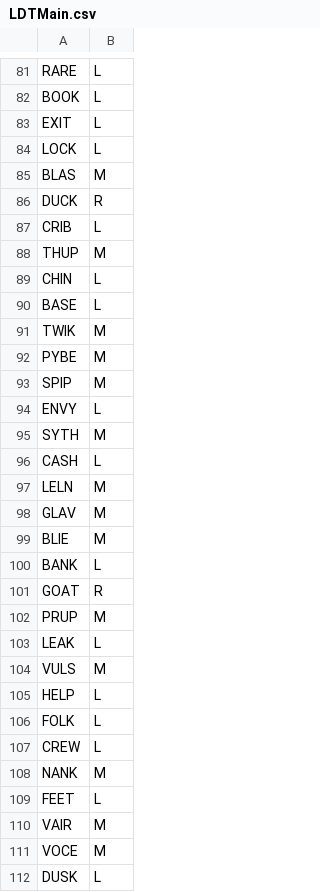
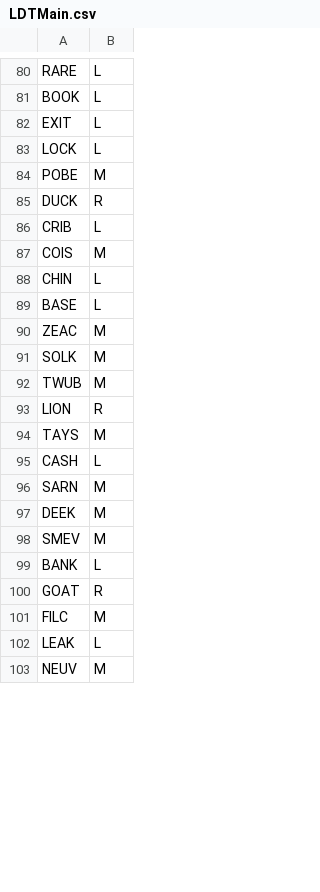
Before and after one commit to Connorrr/iPadPM-EB, a CSV file: iPadDemo/LDTMain.csv, drawn as a sheet; only a part is shown, gaps mark what is left out; the diff covers the shown part only.

```diff
--- a/iPadDemo/LDTMain.csv
+++ b/iPadDemo/LDTMain.csv
@@ -84,29 +83,21 @@ EXIT,L
 LOCK,L
-BLAS,M
+POBE,M
 DUCK,R
 CRIB,L
-THUP,M
+COIS,M
 CHIN,L
 BASE,L
-TWIK,M
-PYBE,M
-SPIP,M
-ENVY,L
-SYTH,M
+ZEAC,M
+SOLK,M
+TWUB,M
+LION,R
+TAYS,M
 CASH,L
-LELN,M
-GLAV,M
-BLIE,M
+SARN,M
+DEEK,M
+SMEV,M
 BANK,L
 GOAT,R
-PRUP,M
+FILC,M
 LEAK,L
-VULS,M
-HELP,L
-FOLK,L
-CREW,L
-NANK,M
-FEET,L
-VAIR,M
-VOCE,M
-DUSK,L
+NEUV,M
```
Also changed, not shown: 3 added rows, 29 removed rows and 35 edited cells elsewhere in this file, 30 other files.
